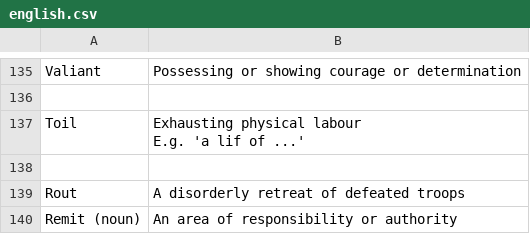
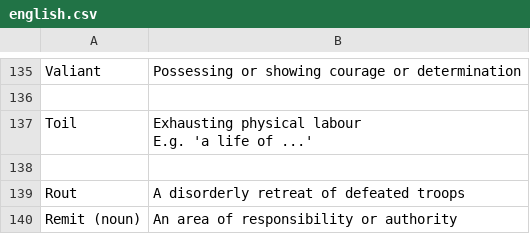
Before and after one commit to kklein/flashcards, a CSV file: english.csv, drawn as a sheet; only a part is shown, gaps mark what is left out.

Commit message:
Fix typo

```diff
--- a/english.csv
+++ b/english.csv
@@ -156,4 +156,4 @@ Valiant,"Possessing or showing courage or determination"
 
-Toil,"Exhausting physical labour
-E.g. 'a lif of ...'"
+Toil,"Exhausting physical labour
+E.g. 'a life of ...'"
 
```
